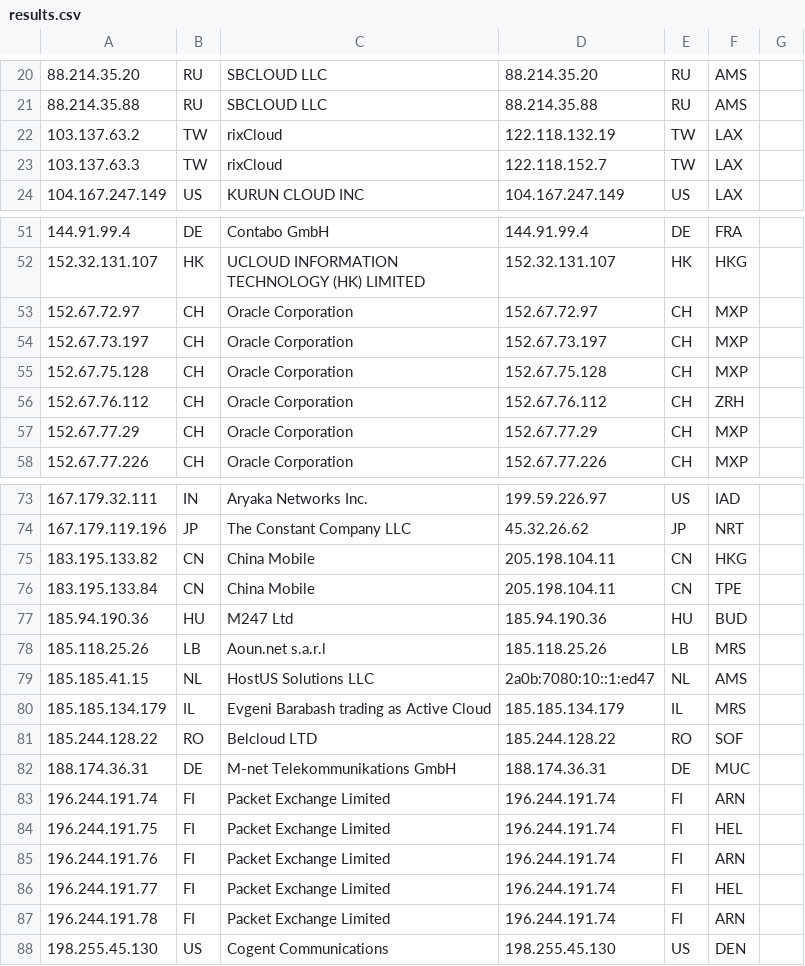
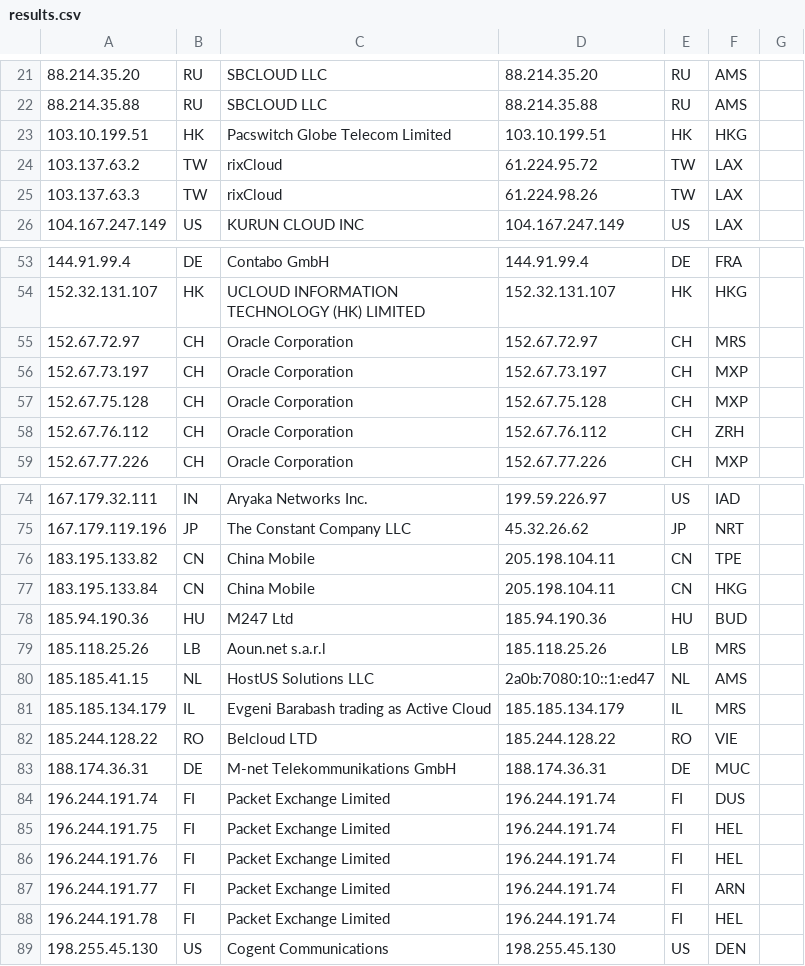
Before and after one commit to tr1s7an/Unofficial-Cloudflare-nodes, a CSV file: results.csv, drawn as a sheet; only a part is shown, gaps mark what is left out; removed rows and columns are numbered as before the commit, all else as after; the diff covers the shown part only; the diff names each change by its address in the sheet, - before the commit and + after, or states it on an @@ line.

Commit message:
Update

```diff
--- a/results.csv
+++ b/results.csv
+row 23: 103.10.199.51 | HK | Pacswitch Globe Telecom Limited | 103.10.199.51 | HK | HKG
-D24: 122.118.132.19
+D24: 61.224.95.72
-D25: 122.118.152.7
+D25: 61.224.98.26
-F55: MXP
+F55: MRS
-row 57: 152.67.77.29 | CH | Oracle Corporation | 152.67.77.29 | CH | MXP
-F76: HKG
+F76: TPE
-F77: TPE
+F77: HKG
-F82: SOF
+F82: VIE
-F84: ARN
+F84: DUS
-F86: ARN
+F86: HEL
-F87: HEL
+F87: ARN
-F88: ARN
+F88: HEL
```
Also changed, not shown: 1 added row and 9 edited cells elsewhere in this file.
